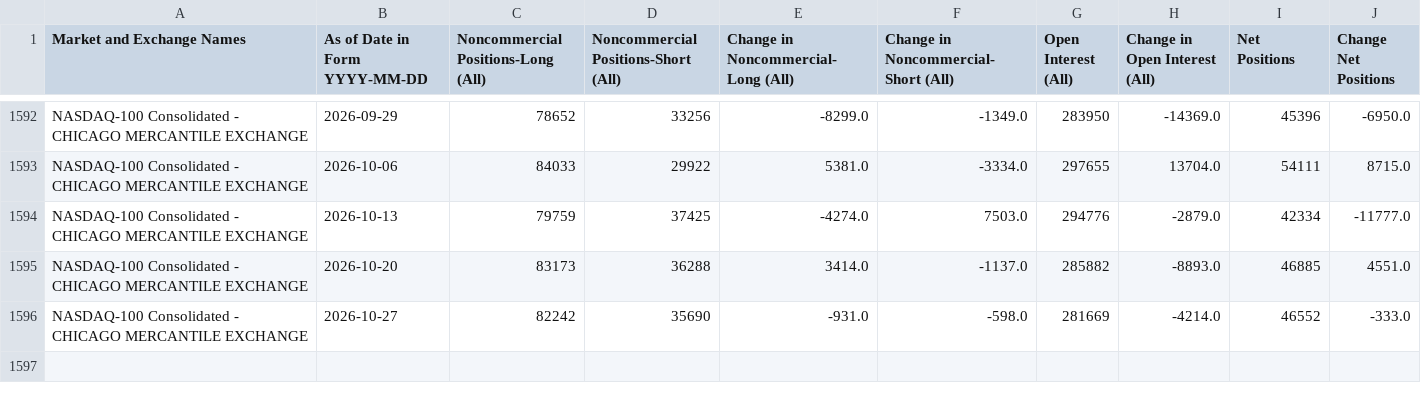
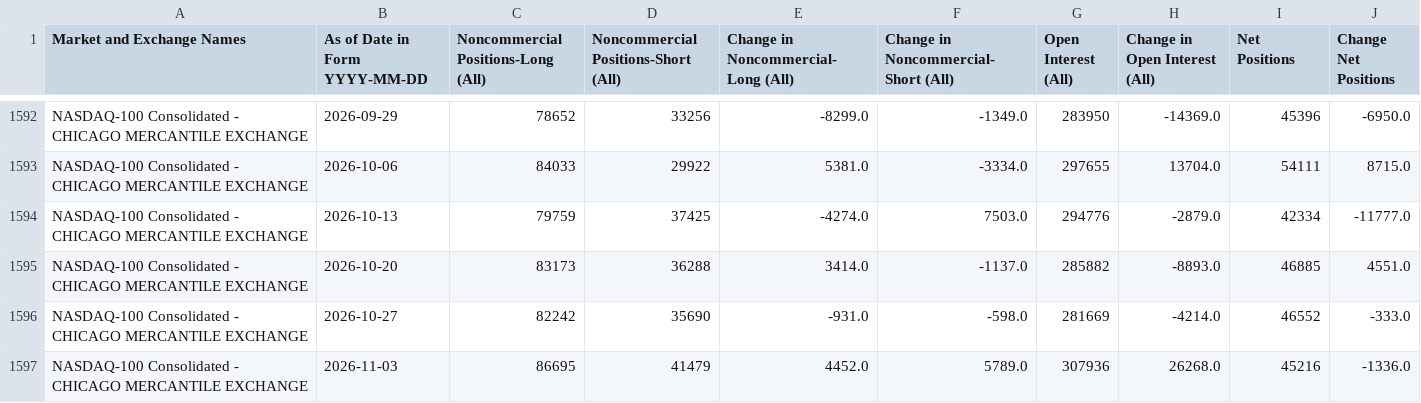
Before and after one commit to ngohamah/cftc-cot-data-extraction-pipeline, a CSV file: data/NASDAQ-100.csv, drawn as a sheet; only a part is shown, gaps mark what is left out.

```diff
--- a/data/NASDAQ-100.csv
+++ b/data/NASDAQ-100.csv
@@ -1596 +1596,2 @@ NASDAQ-100 Consolidated - CHICAGO MERCANTILE EXCHANGE,2026-10-20,83173,36288,341
 NASDAQ-100 Consolidated - CHICAGO MERCANTILE EXCHANGE,2026-10-27,82242,35690,-931.0,-598.0,281669,-4214.0,46552,-333.0
+NASDAQ-100 Consolidated - CHICAGO MERCANTILE EXCHANGE,2026-11-03,86695,41479,4452.0,5789.0,307936,26268.0,45216,-1336.0
```
Also changed, not shown: data/AUSTRALIAN.csv, data/CANADIAN DOLLAR.csv, 33 other files.
